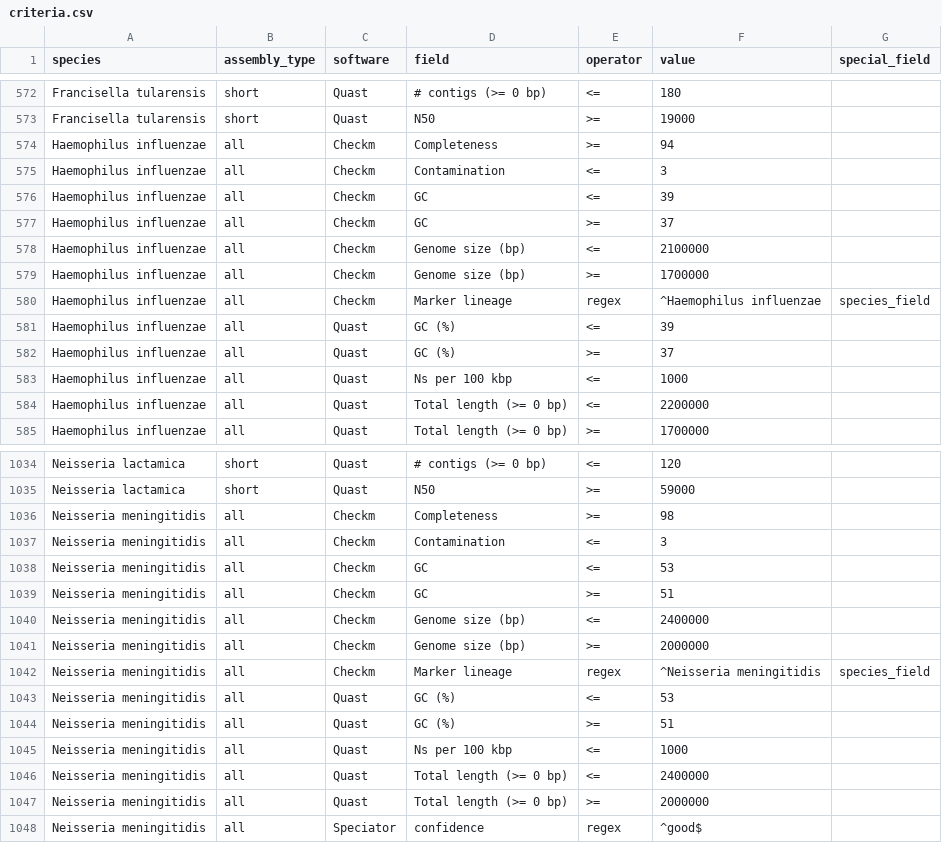
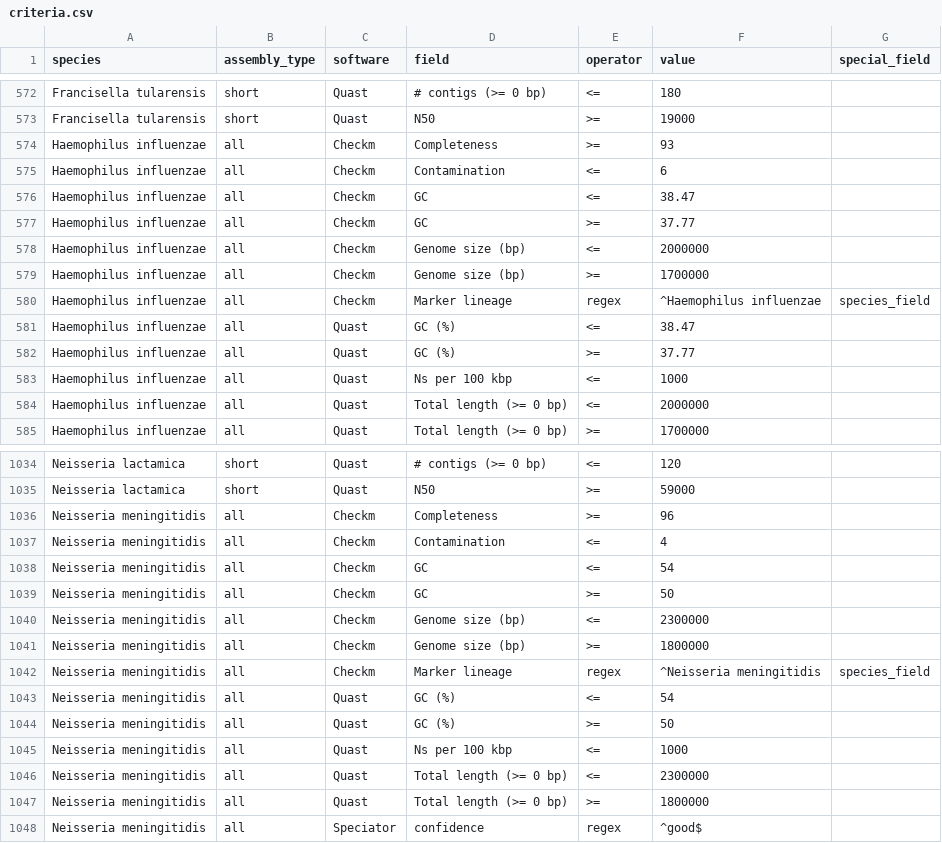
Before and after one commit to happykhan/speccheck, a CSV file: criteria.csv, drawn as a sheet; only a part is shown, gaps mark what is left out; the diff covers the shown part only.

```diff
--- a/criteria.csv
+++ b/criteria.csv
@@ -573,13 +573,13 @@ Francisella tularensis,short,Quast,# contigs (>= 0 bp),<=,180,
 Francisella tularensis,short,Quast,N50,>=,19000,
-Haemophilus influenzae,all,Checkm,Completeness,>=,94,
-Haemophilus influenzae,all,Checkm,Contamination,<=,3,
-Haemophilus influenzae,all,Checkm,GC,<=,39,
-Haemophilus influenzae,all,Checkm,GC,>=,37,
-Haemophilus influenzae,all,Checkm,Genome size (bp),<=,2100000,
+Haemophilus influenzae,all,Checkm,Completeness,>=,93,
+Haemophilus influenzae,all,Checkm,Contamination,<=,6,
+Haemophilus influenzae,all,Checkm,GC,<=,38.47,
+Haemophilus influenzae,all,Checkm,GC,>=,37.77,
+Haemophilus influenzae,all,Checkm,Genome size (bp),<=,2000000,
 Haemophilus influenzae,all,Checkm,Genome size (bp),>=,1700000,
 Haemophilus influenzae,all,Checkm,Marker lineage,regex,^Haemophilus influenzae,species_field
-Haemophilus influenzae,all,Quast,GC (%),<=,39,
-Haemophilus influenzae,all,Quast,GC (%),>=,37,
+Haemophilus influenzae,all,Quast,GC (%),<=,38.47,
+Haemophilus influenzae,all,Quast,GC (%),>=,37.77,
 Haemophilus influenzae,all,Quast,Ns per 100 kbp,<=,1000,
-Haemophilus influenzae,all,Quast,Total length (>= 0 bp),<=,2200000,
+Haemophilus influenzae,all,Quast,Total length (>= 0 bp),<=,2000000,
 Haemophilus influenzae,all,Quast,Total length (>= 0 bp),>=,1700000,
@@ -1035,14 +1035,14 @@ Neisseria lactamica,short,Quast,# contigs (>= 0 bp),<=,120,
 Neisseria lactamica,short,Quast,N50,>=,59000,
-Neisseria meningitidis,all,Checkm,Completeness,>=,98,
-Neisseria meningitidis,all,Checkm,Contamination,<=,3,
-Neisseria meningitidis,all,Checkm,GC,<=,53,
-Neisseria meningitidis,all,Checkm,GC,>=,51,
-Neisseria meningitidis,all,Checkm,Genome size (bp),<=,2400000,
-Neisseria meningitidis,all,Checkm,Genome size (bp),>=,2000000,
+Neisseria meningitidis,all,Checkm,Completeness,>=,96,
+Neisseria meningitidis,all,Checkm,Contamination,<=,4,
+Neisseria meningitidis,all,Checkm,GC,<=,54,
+Neisseria meningitidis,all,Checkm,GC,>=,50,
+Neisseria meningitidis,all,Checkm,Genome size (bp),<=,2300000,
+Neisseria meningitidis,all,Checkm,Genome size (bp),>=,1800000,
 Neisseria meningitidis,all,Checkm,Marker lineage,regex,^Neisseria meningitidis,species_field
-Neisseria meningitidis,all,Quast,GC (%),<=,53,
-Neisseria meningitidis,all,Quast,GC (%),>=,51,
+Neisseria meningitidis,all,Quast,GC (%),<=,54,
+Neisseria meningitidis,all,Quast,GC (%),>=,50,
 Neisseria meningitidis,all,Quast,Ns per 100 kbp,<=,1000,
-Neisseria meningitidis,all,Quast,Total length (>= 0 bp),<=,2400000,
-Neisseria meningitidis,all,Quast,Total length (>= 0 bp),>=,2000000,
+Neisseria meningitidis,all,Quast,Total length (>= 0 bp),<=,2300000,
+Neisseria meningitidis,all,Quast,Total length (>= 0 bp),>=,1800000,
 Neisseria meningitidis,all,Speciator,confidence,regex,^good$,
```
Also changed, not shown: 52 edited cells elsewhere in this file, 2 other files.
